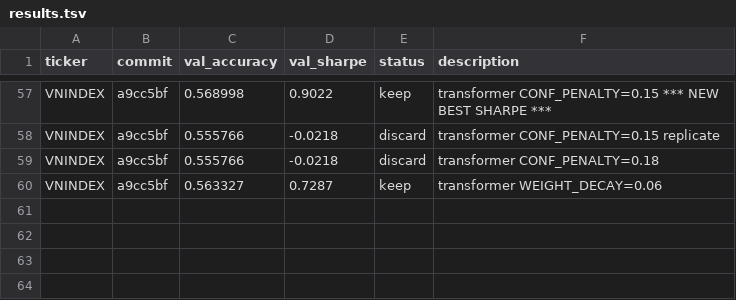
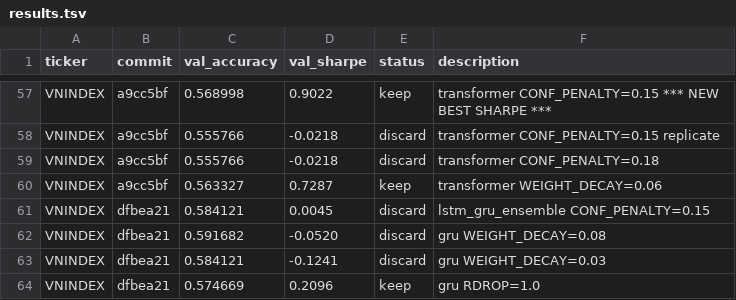
Before and after one commit to shironeko2707/financex, a TSV file: results.tsv, drawn as a sheet; only a part is shown, gaps mark what is left out; the diff names each change by its address in the sheet, - before the commit and + after, or states it on an @@ line.

```diff
--- a/results.tsv
+++ b/results.tsv
+row 61: VNINDEX | dfbea21 | 0.584121 | 0.0045 | discard | lstm_gru_ensemble CONF_PENALTY=0.15
+row 62: VNINDEX | dfbea21 | 0.591682 | -0.0520 | discard | gru WEIGHT_DECAY=0.08
+row 63: VNINDEX | dfbea21 | 0.584121 | -0.1241 | discard | gru WEIGHT_DECAY=0.03
+row 64: VNINDEX | dfbea21 | 0.574669 | 0.2096 | keep | gru RDROP=1.0
```
Also changed, not shown: 2 other files.
